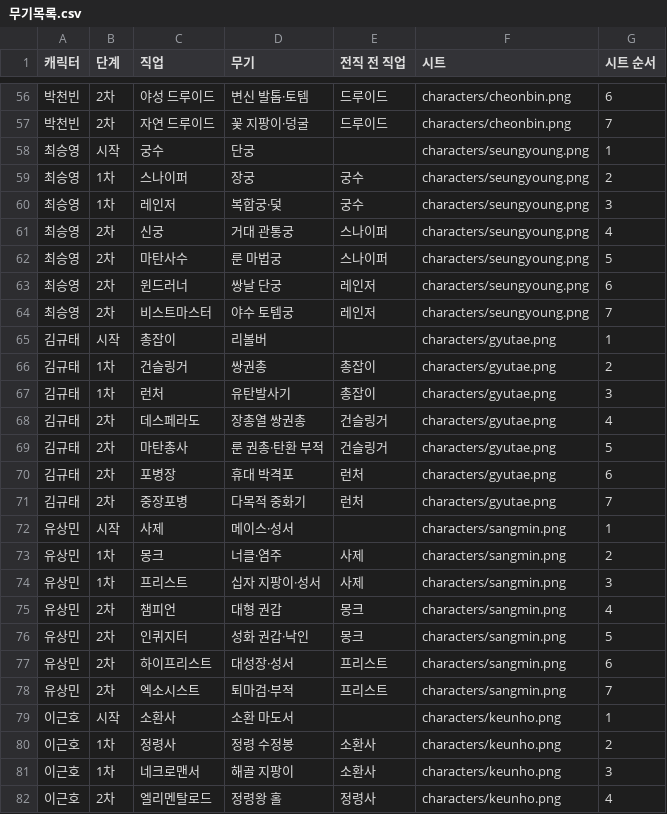
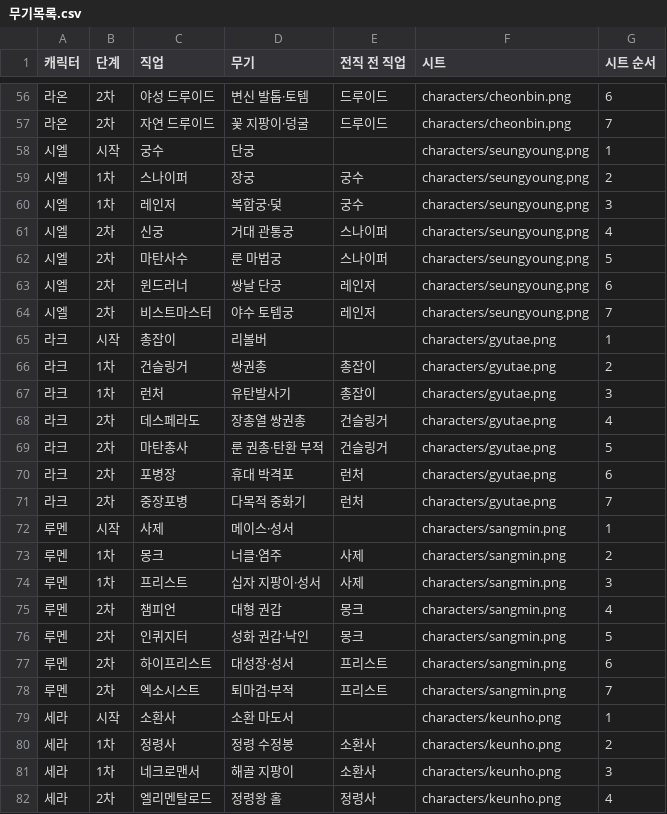
Before and after one commit to inzae1/theme-wiki, a CSV file: dist/rpg-pixels-v2/무기목록.csv, drawn as a sheet; only a part is shown, gaps mark what is left out; the diff covers the shown part only.

```diff
--- a/dist/rpg-pixels-v2/무기목록.csv
+++ b/dist/rpg-pixels-v2/무기목록.csv
@@ -56,27 +56,27 @@
-박천빈,2차,야성 드루이드,변신 발톱·토템,드루이드,characters/cheonbin.png,6
-박천빈,2차,자연 드루이드,꽃 지팡이·덩굴,드루이드,characters/cheonbin.png,7
-최승영,시작,궁수,단궁,,characters/seungyoung.png,1
-최승영,1차,스나이퍼,장궁,궁수,characters/seungyoung.png,2
-최승영,1차,레인저,복합궁·덫,궁수,characters/seungyoung.png,3
-최승영,2차,신궁,거대 관통궁,스나이퍼,characters/seungyoung.png,4
-최승영,2차,마탄사수,룬 마법궁,스나이퍼,characters/seungyoung.png,5
-최승영,2차,윈드러너,쌍날 단궁,레인저,characters/seungyoung.png,6
-최승영,2차,비스트마스터,야수 토템궁,레인저,characters/seungyoung.png,7
-김규태,시작,총잡이,리볼버,,characters/gyutae.png,1
-김규태,1차,건슬링거,쌍권총,총잡이,characters/gyutae.png,2
-김규태,1차,런처,유탄발사기,총잡이,characters/gyutae.png,3
-김규태,2차,데스페라도,장총열 쌍권총,건슬링거,characters/gyutae.png,4
-김규태,2차,마탄총사,룬 권총·탄환 부적,건슬링거,characters/gyutae.png,5
-김규태,2차,포병장,휴대 박격포,런처,characters/gyutae.png,6
-김규태,2차,중장포병,다목적 중화기,런처,characters/gyutae.png,7
-유상민,시작,사제,메이스·성서,,characters/sangmin.png,1
-유상민,1차,몽크,너클·염주,사제,characters/sangmin.png,2
-유상민,1차,프리스트,십자 지팡이·성서,사제,characters/sangmin.png,3
-유상민,2차,챔피언,대형 권갑,몽크,characters/sangmin.png,4
-유상민,2차,인퀴지터,성화 권갑·낙인,몽크,characters/sangmin.png,5
-유상민,2차,하이프리스트,대성장·성서,프리스트,characters/sangmin.png,6
-유상민,2차,엑소시스트,퇴마검·부적,프리스트,characters/sangmin.png,7
-이근호,시작,소환사,소환 마도서,,characters/keunho.png,1
-이근호,1차,정령사,정령 수정봉,소환사,characters/keunho.png,2
-이근호,1차,네크로맨서,해골 지팡이,소환사,characters/keunho.png,3
-이근호,2차,엘리멘탈로드,정령왕 홀,정령사,characters/keunho.png,4
+라온,2차,야성 드루이드,변신 발톱·토템,드루이드,characters/cheonbin.png,6
+라온,2차,자연 드루이드,꽃 지팡이·덩굴,드루이드,characters/cheonbin.png,7
+시엘,시작,궁수,단궁,,characters/seungyoung.png,1
+시엘,1차,스나이퍼,장궁,궁수,characters/seungyoung.png,2
+시엘,1차,레인저,복합궁·덫,궁수,characters/seungyoung.png,3
+시엘,2차,신궁,거대 관통궁,스나이퍼,characters/seungyoung.png,4
+시엘,2차,마탄사수,룬 마법궁,스나이퍼,characters/seungyoung.png,5
+시엘,2차,윈드러너,쌍날 단궁,레인저,characters/seungyoung.png,6
+시엘,2차,비스트마스터,야수 토템궁,레인저,characters/seungyoung.png,7
+라크,시작,총잡이,리볼버,,characters/gyutae.png,1
+라크,1차,건슬링거,쌍권총,총잡이,characters/gyutae.png,2
+라크,1차,런처,유탄발사기,총잡이,characters/gyutae.png,3
+라크,2차,데스페라도,장총열 쌍권총,건슬링거,characters/gyutae.png,4
+라크,2차,마탄총사,룬 권총·탄환 부적,건슬링거,characters/gyutae.png,5
+라크,2차,포병장,휴대 박격포,런처,characters/gyutae.png,6
+라크,2차,중장포병,다목적 중화기,런처,characters/gyutae.png,7
+루멘,시작,사제,메이스·성서,,characters/sangmin.png,1
+루멘,1차,몽크,너클·염주,사제,characters/sangmin.png,2
+루멘,1차,프리스트,십자 지팡이·성서,사제,characters/sangmin.png,3
+루멘,2차,챔피언,대형 권갑,몽크,characters/sangmin.png,4
+루멘,2차,인퀴지터,성화 권갑·낙인,몽크,characters/sangmin.png,5
+루멘,2차,하이프리스트,대성장·성서,프리스트,characters/sangmin.png,6
+루멘,2차,엑소시스트,퇴마검·부적,프리스트,characters/sangmin.png,7
+세라,시작,소환사,소환 마도서,,characters/keunho.png,1
+세라,1차,정령사,정령 수정봉,소환사,characters/keunho.png,2
+세라,1차,네크로맨서,해골 지팡이,소환사,characters/keunho.png,3
+세라,2차,엘리멘탈로드,정령왕 홀,정령사,characters/keunho.png,4
```
Also changed, not shown: 57 edited cells elsewhere in this file, dist/rpg-pixels-v2/아이템목록.csv, 20 other files.
